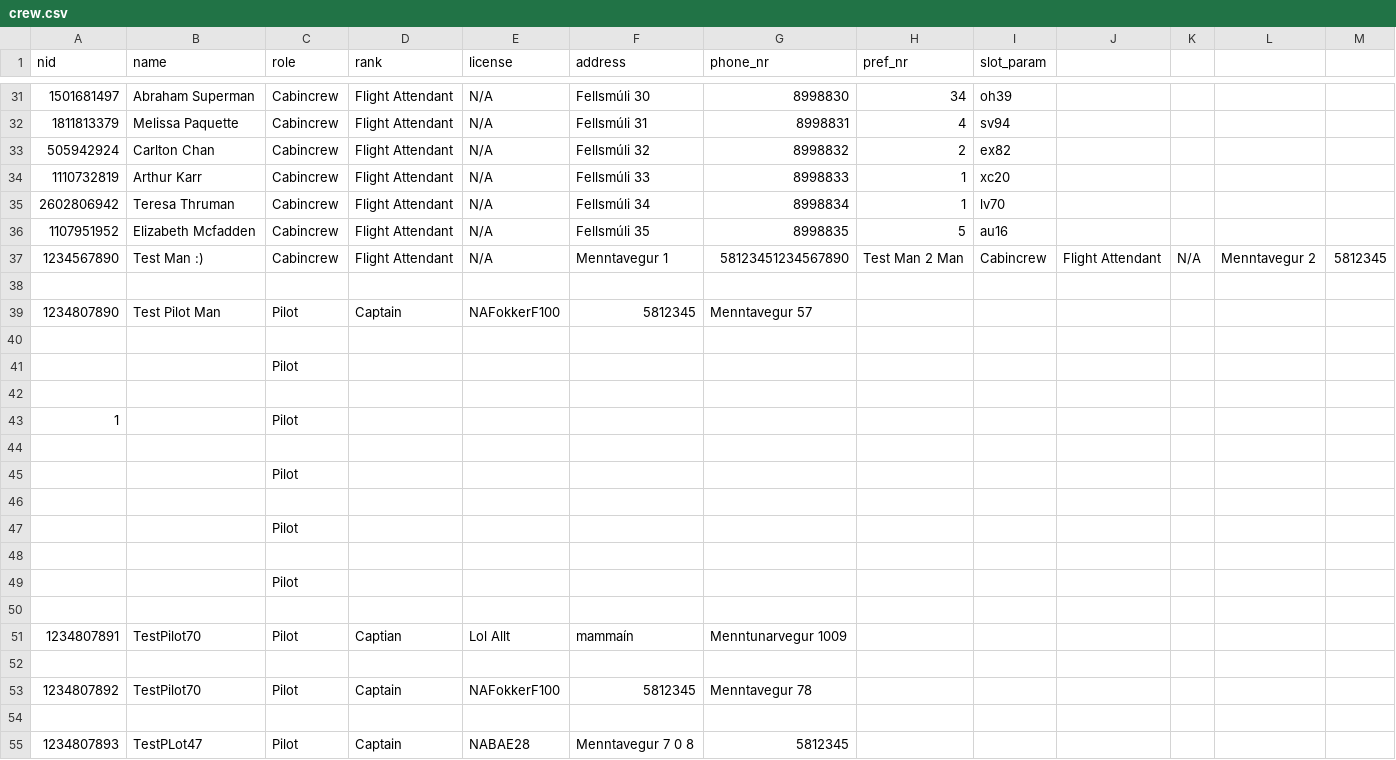
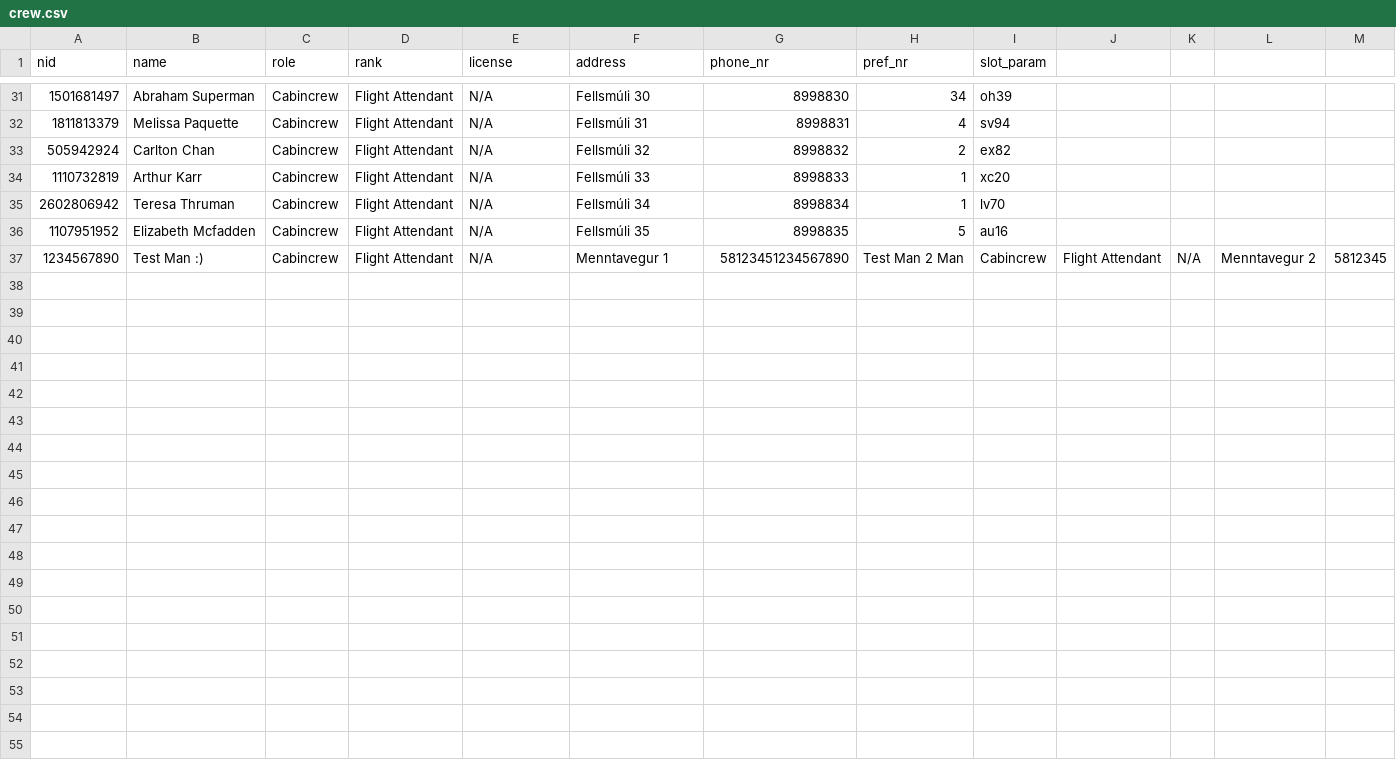
Before and after one commit to d0nti/NaN-Air, a CSV file: src/Files/crew.csv, drawn as a sheet; only a part is shown, gaps mark what is left out.

```diff
--- a/src/Files/crew.csv
+++ b/src/Files/crew.csv
@@ -37,19 +37 @@ nid,name,role,rank,license,address,phone_nr,pref_nr,slot_param
 1234567890,Test Man :),Cabincrew,Flight Attendant,N/A,Menntavegur 1,58123451234567890,Test Man 2 Man,Cabincrew,Flight Attendant,N/A,Menntavegur 2,5812345
-
-1234807890,Test Pilot Man,Pilot,Captain,NAFokkerF100,5812345,Menntavegur 57
-
-,,Pilot,,,,
-
-1,,Pilot,,,,
-
-,,Pilot,,,,
-
-,,Pilot,,,,
-
-,,Pilot,,,,
-
-1234807891,TestPilot70,Pilot,Captian,Lol Allt,mammaín,Menntunarvegur 1009
-
-1234807892,TestPilot70,Pilot,Captain,NAFokkerF100,5812345,Menntavegur 78
-
-1234807893,TestPLot47,Pilot,Captain,NABAE28,Menntavegur 7 0 8,5812345
```
Also changed, not shown: 4 other files.
